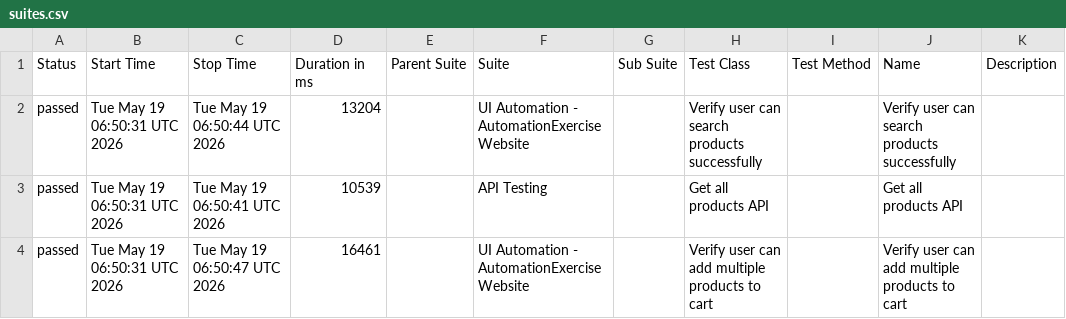
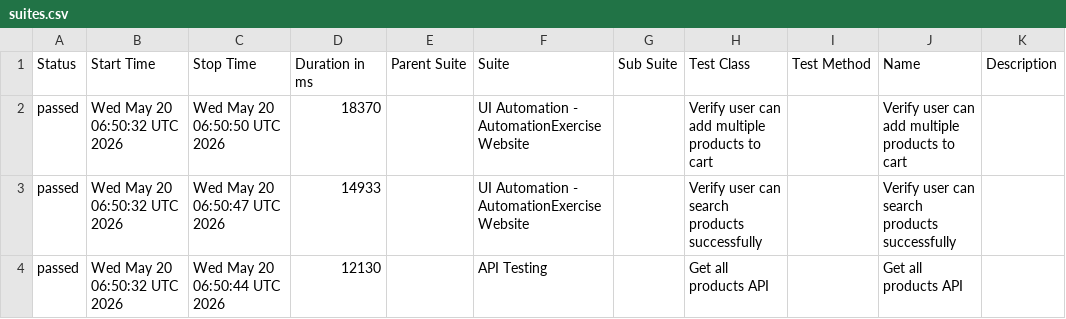
Before and after one commit to arjunonkar/suiapiautomation, a CSV file: data/suites.csv, drawn as a sheet.

```diff
--- a/data/suites.csv
+++ b/data/suites.csv
@@ -1,4 +1,4 @@
 "Status","Start Time","Stop Time","Duration in ms","Parent Suite","Suite","Sub Suite","Test Class","Test Method","Name","Description"
-"passed","Tue May 19 06:50:31 UTC 2026","Tue May 19 06:50:44 UTC 2026","13204","","UI Automation - AutomationExercise Website","","Verify user can search products successfully","","Verify user can search products successfully",""
-"passed","Tue May 19 06:50:31 UTC 2026","Tue May 19 06:50:41 UTC 2026","10539","","API Testing","","Get all products API","","Get all products API",""
-"passed","Tue May 19 06:50:31 UTC 2026","Tue May 19 06:50:47 UTC 2026","16461","","UI Automation - AutomationExercise Website","","Verify user can add multiple products to cart","","Verify user can add multiple products to cart",""
+"passed","Wed May 20 06:50:32 UTC 2026","Wed May 20 06:50:50 UTC 2026","18370","","UI Automation - AutomationExercise Website","","Verify user can add multiple products to cart","","Verify user can add multiple products to cart",""
+"passed","Wed May 20 06:50:32 UTC 2026","Wed May 20 06:50:47 UTC 2026","14933","","UI Automation - AutomationExercise Website","","Verify user can search products successfully","","Verify user can search products successfully",""
+"passed","Wed May 20 06:50:32 UTC 2026","Wed May 20 06:50:44 UTC 2026","12130","","API Testing","","Get all products API","","Get all products API",""
```
Also changed, not shown: 21 other files.
